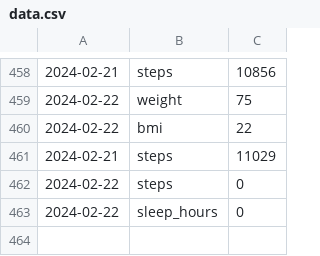
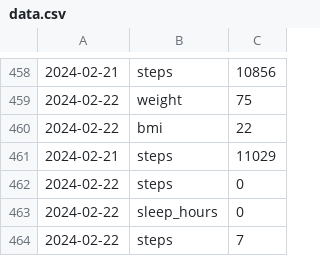
Before and after one commit to alexlaverty/dashboard, a CSV file: data.csv, drawn as a sheet; only a part is shown, gaps mark what is left out; the diff names each change by its address in the sheet, - before the commit and + after, or states it on an @@ line.

```diff
--- a/data.csv
+++ b/data.csv
+row 464: 2024-02-22 | steps | 7
```
Also changed, not shown: 1 other file.
